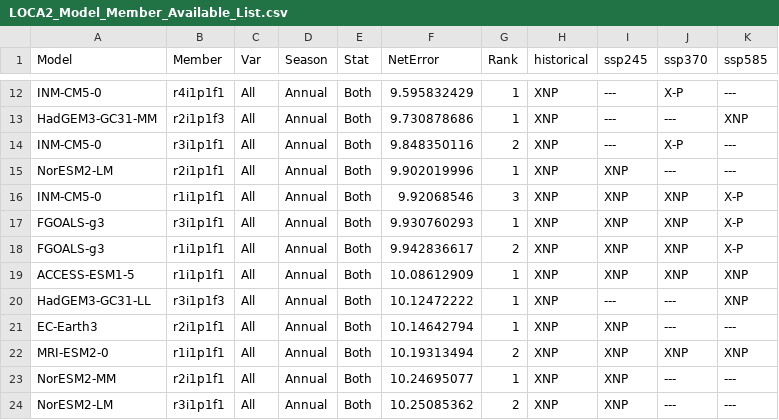
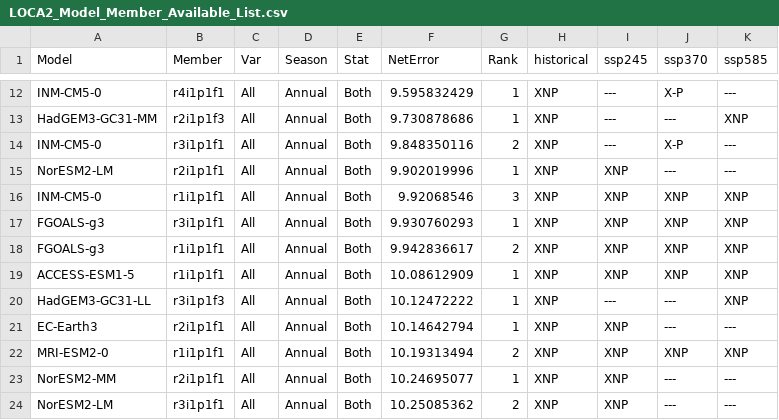
Before and after one commit to wjcapehart/LOCA2_Prep, a CSV file: LOCA2_Model_Member_Available_List.csv, drawn as a sheet; only a part is shown, gaps mark what is left out.

```diff
--- a/LOCA2_Model_Member_Available_List.csv
+++ b/LOCA2_Model_Member_Available_List.csv
@@ -15,5 +15,5 @@ INM-CM5-0,r3i1p1f1,All,Annual,Both,9.848350116,2,XNP,---,X-P,---
 NorESM2-LM,r2i1p1f1,All,Annual,Both,9.902019996,1,XNP,XNP,---,---
-INM-CM5-0,r1i1p1f1,All,Annual,Both,9.92068546,3,XNP,XNP,XNP,X-P
-FGOALS-g3,r3i1p1f1,All,Annual,Both,9.930760293,1,XNP,XNP,XNP,X-P
-FGOALS-g3,r1i1p1f1,All,Annual,Both,9.942836617,2,XNP,XNP,XNP,X-P
+INM-CM5-0,r1i1p1f1,All,Annual,Both,9.92068546,3,XNP,XNP,XNP,XNP
+FGOALS-g3,r3i1p1f1,All,Annual,Both,9.930760293,1,XNP,XNP,XNP,XNP
+FGOALS-g3,r1i1p1f1,All,Annual,Both,9.942836617,2,XNP,XNP,XNP,XNP
 ACCESS-ESM1-5,r1i1p1f1,All,Annual,Both,10.08612909,1,XNP,XNP,XNP,XNP
```
Also changed, not shown: LOCA2_Model_Member_Complete_List.csv, 10 other files.
